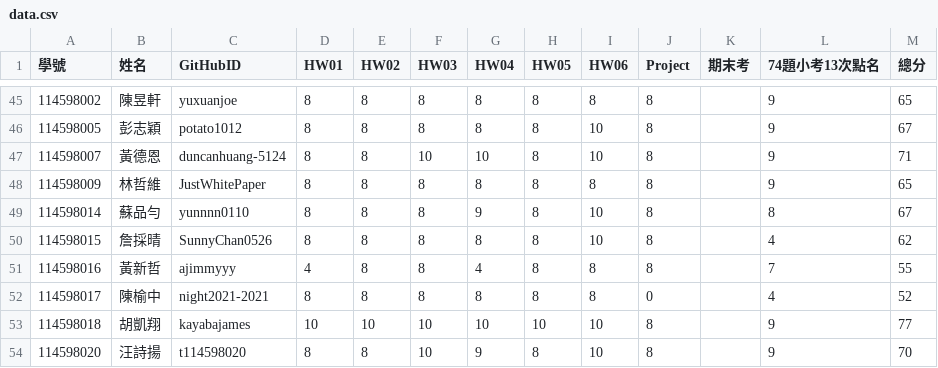
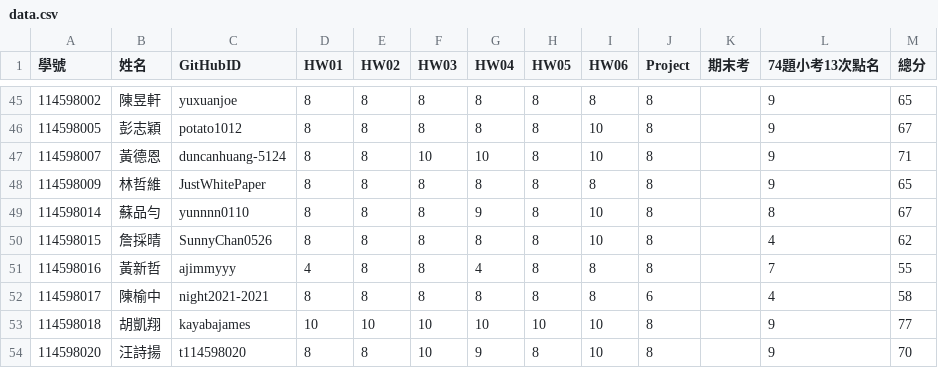
Before and after one commit to tjhsieh/tjhsieh.github.io, a CSV file: c/ml/ml2025f/syllabus/grade/data.csv, drawn as a sheet; only a part is shown, gaps mark what is left out.

Commit message:
Add files via upload

```diff
--- a/c/ml/ml2025f/syllabus/grade/data.csv
+++ b/c/ml/ml2025f/syllabus/grade/data.csv
@@ -51,3 +51,3 @@
 114598016,黃新哲,ajimmyyy,4,8,8,4,8,8,8,,7,55
-114598017,陳榆中,night2021-2021,8,8,8,8,8,8,0,,4,52
+114598017,陳榆中,night2021-2021,8,8,8,8,8,8,6,,4,58
 114598018,胡凱翔,kayabajames,10,10,10,10,10,10,8,,9,77
```
